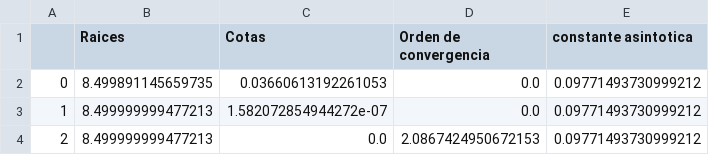
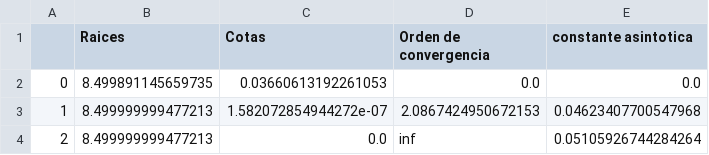
Before and after one commit to valencorrea/AnalisisNumerico-I, a CSV file: tp1/ejercicio3raices/item_e/tablas/newton_raphson_modificado2.csv, drawn as a sheet.

```diff
--- a/tp1/ejercicio3raices/item_e/tablas/newton_raphson_modificado2.csv
+++ b/tp1/ejercicio3raices/item_e/tablas/newton_raphson_modificado2.csv
@@ -1,4 +1,4 @@
 ,Raices,Cotas,Orden de convergencia,constante asintotica
-0,8.499891145659735,0.03660613192261053,0.0,0.09771493730999212
-1,8.499999999477213,1.582072854944272e-07,0.0,0.09771493730999212
-2,8.499999999477213,0.0,2.0867424950672153,0.09771493730999212
+0,8.499891145659735,0.03660613192261053,0.0,0.0
+1,8.499999999477213,1.582072854944272e-07,2.0867424950672153,0.04623407700547968
+2,8.499999999477213,0.0,inf,0.05105926744284264
```
Also changed, not shown: tp1/ejercicio3raices/item_e/tablas/biseccion1.csv, tp1/ejercicio3raices/item_e/tablas/biseccion2.csv, 28 other files.
